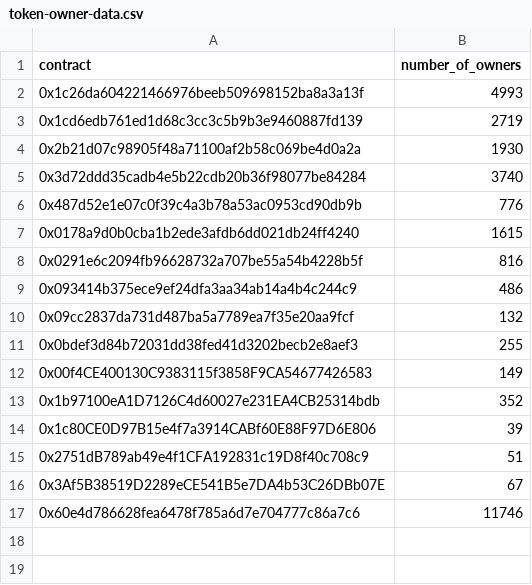
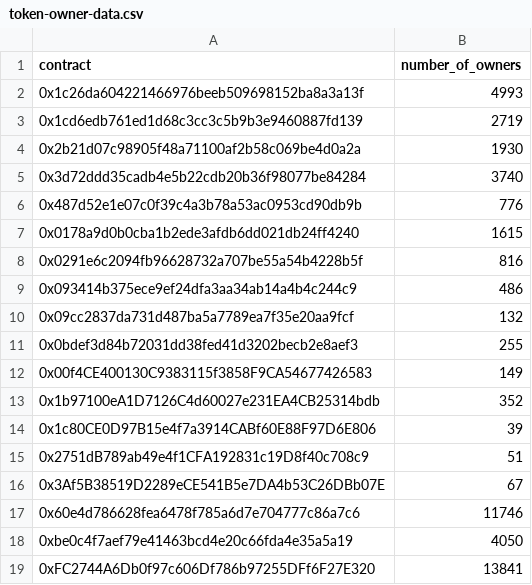
Before and after one commit to eabdelmoneim/insight-tester, a CSV file: token-owner-data.csv, drawn as a sheet.

```diff
--- a/token-owner-data.csv
+++ b/token-owner-data.csv
@@ -17 +17,3 @@ contract,number_of_owners
 0x60e4d786628fea6478f785a6d7e704777c86a7c6,11746
+0xbe0c4f7aef79e41463bcd4e20c66fda4e35a5a19,4050
+0xFC2744A6Db0f97c606Df786b97255DFf6F27E320,13841
```
Also changed, not shown: collections-snag.csv, 15 other files.
